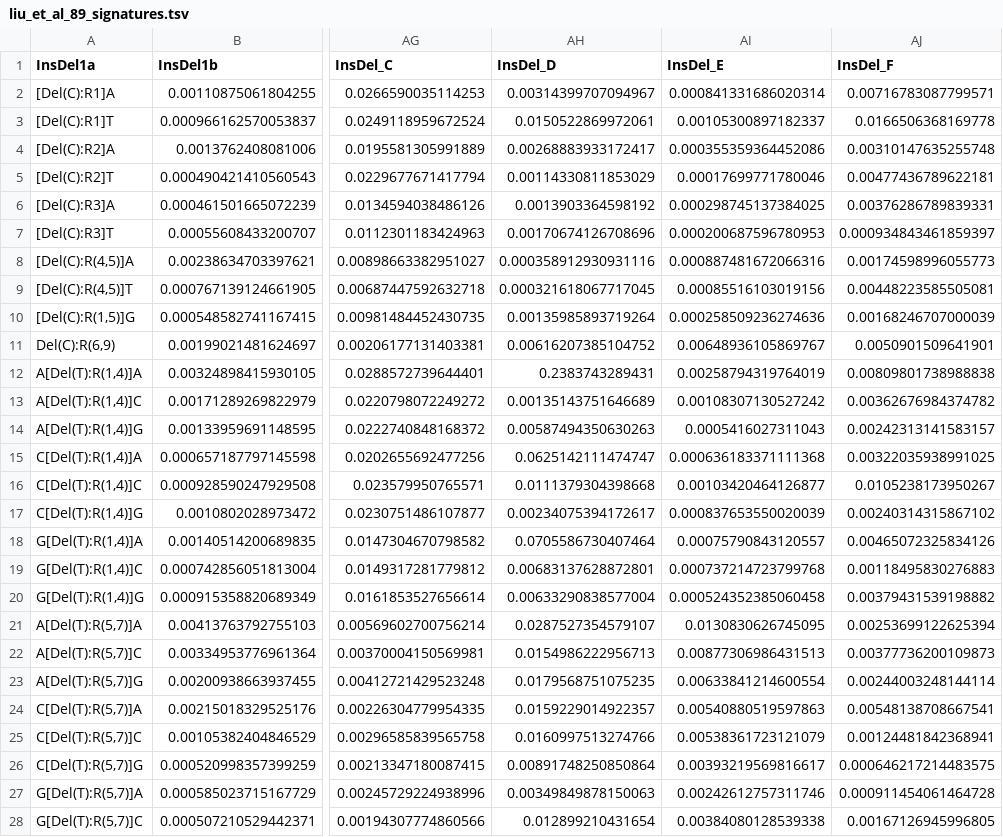
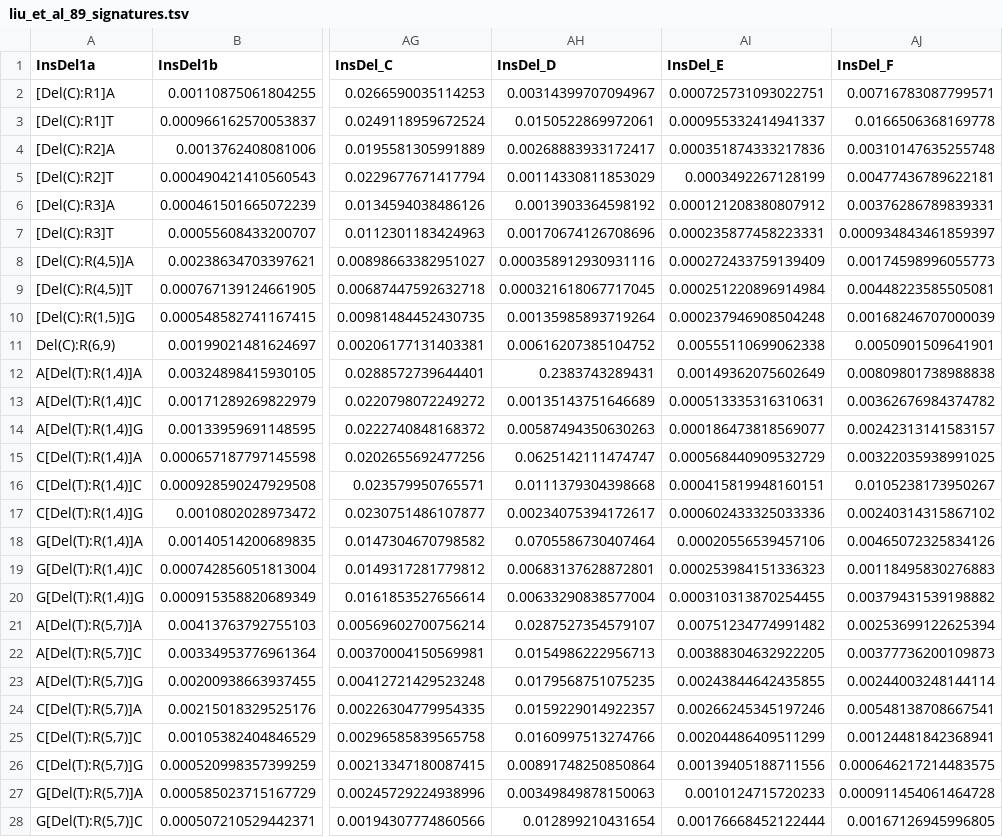
Before and after one commit to liumoLM/Code_Liu_2025, a TSV file: Manuscript_data/Mo_CAP9_analysis/finalized_cap9/liu_et_al_89_signatures.tsv, drawn as a sheet; only a part is shown, gaps mark what is left out; the diff covers the shown part only; the diff names each change by its address in the sheet, - before the commit and + after, or states it on an @@ line.

```diff
--- a/Manuscript_data/Mo_CAP9_analysis/finalized_cap9/liu_et_al_89_signatures.tsv
+++ b/Manuscript_data/Mo_CAP9_analysis/finalized_cap9/liu_et_al_89_signatures.tsv
-AI2 (InsDel_E): 0.000841331686020314
+AI2 (InsDel_E): 0.000725731093022751
-AI3 (InsDel_E): 0.00105300897182337
+AI3 (InsDel_E): 0.000955332414941337
-AI4 (InsDel_E): 0.000355359364452086
+AI4 (InsDel_E): 0.000351874333217836
-AI5 (InsDel_E): 0.00017699771780046
+AI5 (InsDel_E): 0.0003492267128199
-AI6 (InsDel_E): 0.000298745137384025
+AI6 (InsDel_E): 0.000121208380807912
-AI7 (InsDel_E): 0.000200687596780953
+AI7 (InsDel_E): 0.000235877458223331
-AI8 (InsDel_E): 0.000887481672066316
+AI8 (InsDel_E): 0.000272433759139409
-AI9 (InsDel_E): 0.00085516103019156
+AI9 (InsDel_E): 0.000251220896914984
-AI10 (InsDel_E): 0.000258509236274636
+AI10 (InsDel_E): 0.000237946908504248
-AI11 (InsDel_E): 0.00648936105869767
+AI11 (InsDel_E): 0.00555110699062338
-AI12 (InsDel_E): 0.00258794319764019
+AI12 (InsDel_E): 0.00149362075602649
-AI13 (InsDel_E): 0.00108307130527242
+AI13 (InsDel_E): 0.000513335316310631
-AI14 (InsDel_E): 0.0005416027311043
+AI14 (InsDel_E): 0.000186473818569077
-AI15 (InsDel_E): 0.000636183371111368
+AI15 (InsDel_E): 0.000568440909532729
-AI16 (InsDel_E): 0.00103420464126877
+AI16 (InsDel_E): 0.000415819948160151
-AI17 (InsDel_E): 0.000837653550020039
+AI17 (InsDel_E): 0.000602433325033336
-AI18 (InsDel_E): 0.00075790843120557
+AI18 (InsDel_E): 0.00020556539457106
-AI19 (InsDel_E): 0.000737214723799768
+AI19 (InsDel_E): 0.000253984151336323
-AI20 (InsDel_E): 0.000524352385060458
+AI20 (InsDel_E): 0.000310313870254455
-AI21 (InsDel_E): 0.0130830626745095
+AI21 (InsDel_E): 0.00751234774991482
-AI22 (InsDel_E): 0.00877306986431513
+AI22 (InsDel_E): 0.00388304632922205
-AI23 (InsDel_E): 0.00633841214600554
+AI23 (InsDel_E): 0.00243844642435855
-AI24 (InsDel_E): 0.00540880519597863
+AI24 (InsDel_E): 0.00266245345197246
-AI25 (InsDel_E): 0.00538361723121079
+AI25 (InsDel_E): 0.00204486409511299
-AI26 (InsDel_E): 0.00393219569816617
+AI26 (InsDel_E): 0.00139405188711556
-AI27 (InsDel_E): 0.00242612757311746
+AI27 (InsDel_E): 0.0010124715720233
-AI28 (InsDel_E): 0.00384080128539338
+AI28 (InsDel_E): 0.00176668452122444
```
Also changed, not shown: 61 edited cells elsewhere in this file, Manuscript_data/Mo_CAP9_analysis/finalized_cap9/liu_et_al_83_assignment.tsv, Manuscript_data/Mo_CAP9_analysis/finalized_cap9/liu_et_al_83_signatures.tsv, 1 other file.
